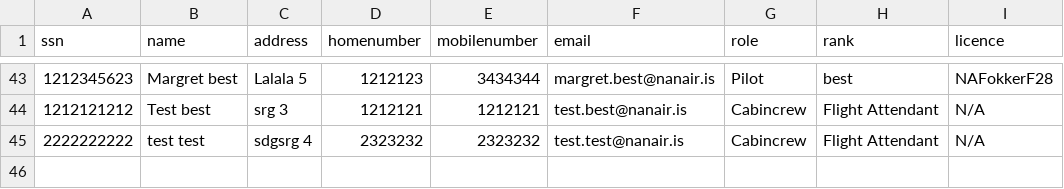
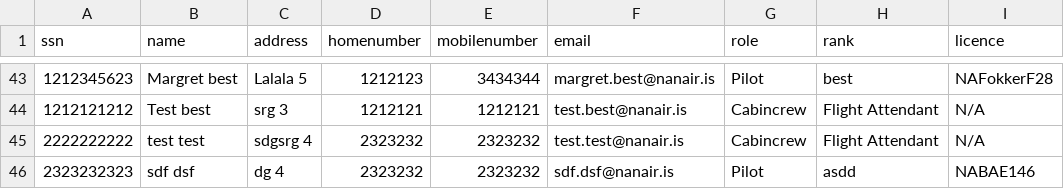
Before and after one commit to irmalexandra/vln1_chuck_nan, a CSV file: code/repo/employees.csv, drawn as a sheet; only a part is shown, gaps mark what is left out; the diff names each change by its address in the sheet, - before the commit and + after, or states it on an @@ line.

```diff
--- a/code/repo/employees.csv
+++ b/code/repo/employees.csv
+row 46: 2323232323 | sdf dsf | dg 4 | 2323232 | 2323232 | sdf.dsf@nanair.is | Pilot | asdd | NABAE146
```
Also changed, not shown: code/repo/voyages.csv.
